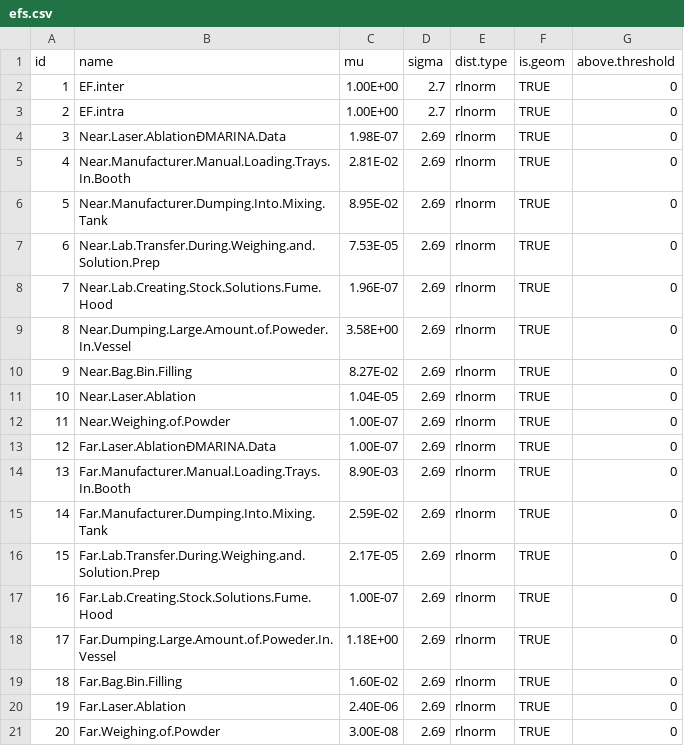
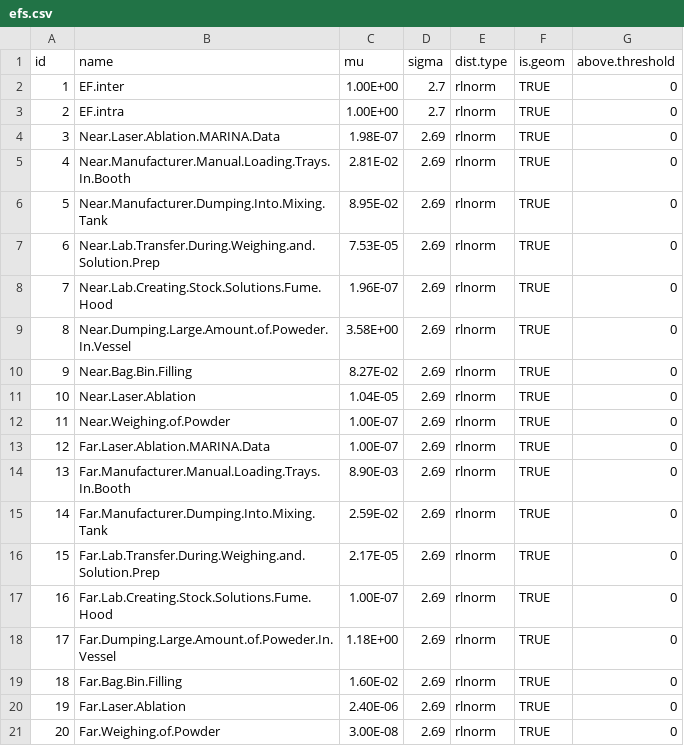
Before and after one commit to azabeo/extrapolation, a CSV file: inst/example.data/michael/efs.csv, drawn as a sheet; the diff names each change by its address in the sheet, - before the commit and + after, or states it on an @@ line.

```diff
--- a/inst/example.data/michael/efs.csv
+++ b/inst/example.data/michael/efs.csv
-B4 (name): Near.Laser.AblationÐMARINA.Data
+B4 (name): Near.Laser.Ablation.MARINA.Data
-B13 (name): Far.Laser.AblationÐMARINA.Data
+B13 (name): Far.Laser.Ablation.MARINA.Data
```
Also changed, not shown: inst/example.data/chengfang/Efs.cheng.csv, inst/example.data/michael/calc.csv, 8 other files.
